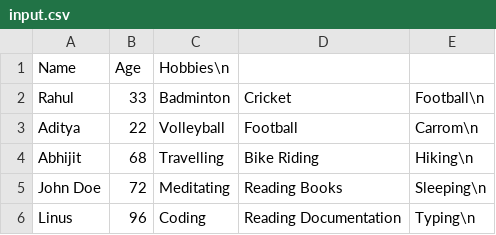
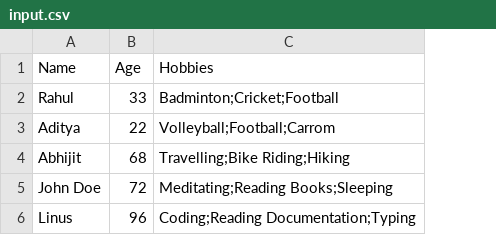
Before and after one commit to deyaditya34/database_driven_API, a CSV file: input.csv, drawn as a sheet; removed rows and columns are numbered as before the commit, all else as after; the diff names each change by its address in the sheet, - before the commit and + after, or states it on an @@ line.

Commit message:
accepts file uploads and customise database collection name

```diff
--- a/input.csv
+++ b/input.csv
-column C (Hobbies\n), rows 2-6: Badminton | Volleyball | Travelling | Meditating | Coding
-column D, rows 2-6: Cricket | Football | Bike Riding | Reading Books | Reading Documentation
-column E, rows 2-6: Football\n | Carrom\n | Hiking\n | Sleeping\n | Typing\n
+column C (Hobbies), rows 2-6: Badminton;Cricket;Football | Volleyball;Football;Carrom | Travelling;Bike Riding;Hiking | Meditating;Reading Books;Sleeping | Coding;Reading Documentation;Typing
```
Also changed, not shown: 9 other files.
